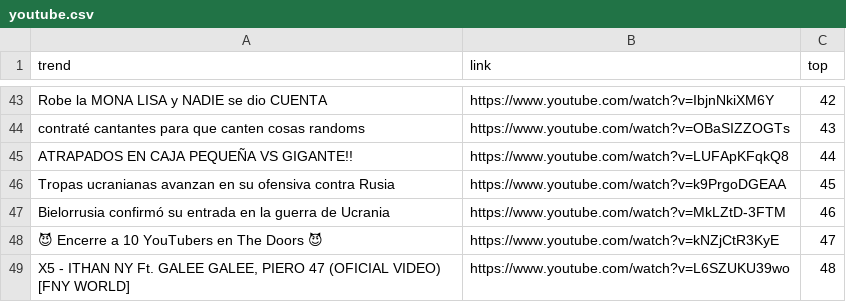
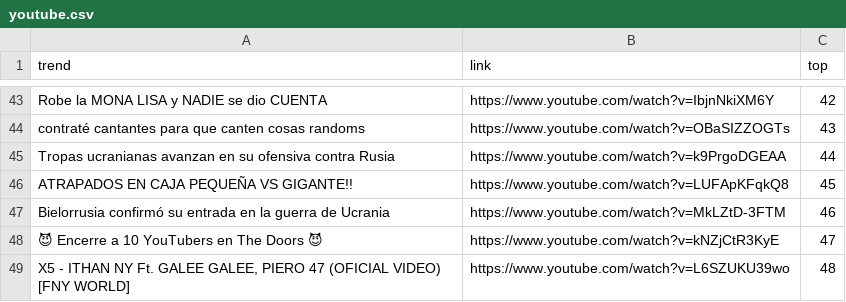
Before and after one commit to cristian-data-science/social_spider_app, a CSV file: resultados/youtube.csv, drawn as a sheet; only a part is shown, gaps mark what is left out; the diff covers the shown part only.

```diff
--- a/resultados/youtube.csv
+++ b/resultados/youtube.csv
@@ -44,4 +44,4 @@ Robe la MONA LISA y NADIE se dio CUENTA,https://www.youtube.com/watch?v=IbjnNkiX
 contraté cantantes para que canten cosas randoms,https://www.youtube.com/watch?v=OBaSIZZOGTs,43
-ATRAPADOS EN CAJA PEQUEÑA VS GIGANTE!!,https://www.youtube.com/watch?v=LUFApKFqkQ8,44
-Tropas ucranianas avanzan en su ofensiva contra Rusia,https://www.youtube.com/watch?v=k9PrgoDGEAA,45
+Tropas ucranianas avanzan en su ofensiva contra Rusia,https://www.youtube.com/watch?v=k9PrgoDGEAA,44
+ATRAPADOS EN CAJA PEQUEÑA VS GIGANTE!!,https://www.youtube.com/watch?v=LUFApKFqkQ8,45
 Bielorrusia confirmó su entrada en la guerra de Ucrania,https://www.youtube.com/watch?v=MkLZtD-3FTM,46
```
Also changed, not shown: 28 edited cells elsewhere in this file, resultados/google.csv, resultados/twitter.csv.
